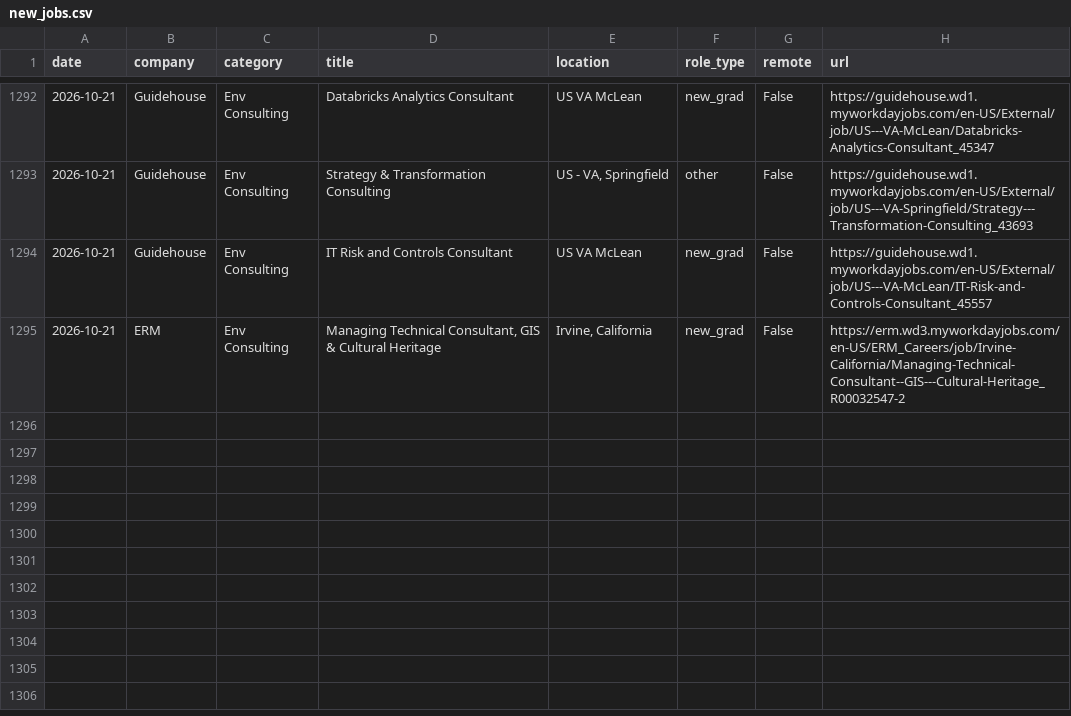
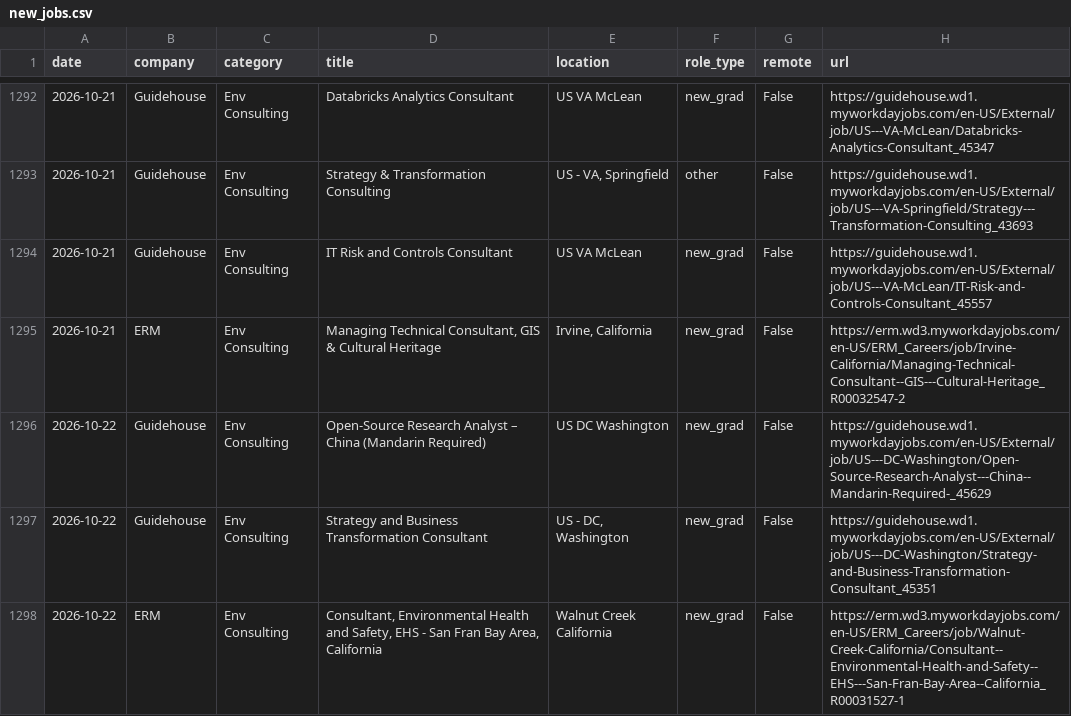
Before and after one commit to calvincj/job-tracker, a CSV file: data/new_jobs.csv, drawn as a sheet; only a part is shown, gaps mark what is left out; the diff names each change by its address in the sheet, - before the commit and + after, or states it on an @@ line.

```diff
--- a/data/new_jobs.csv
+++ b/data/new_jobs.csv
+row 1296: 2026-10-22 | Guidehouse | Env Consulting | Open-Source Research Analyst – China (Mandarin Required) | US DC Washington | new_grad | False | https://guidehouse.wd1.myworkdayjobs.com/en-US/External/job/US---DC-Washington/Open-Source-Research-Analyst---China--Mandarin-Required-_45629
+row 1297: 2026-10-22 | Guidehouse | Env Consulting | Strategy and Business Transformation Consultant | US - DC, Washington | new_grad | False | https://guidehouse.wd1.myworkdayjobs.com/en-US/External/job/US---DC-Washington/Strategy-and-Business-Transformation-Consultant_45351
+row 1298: 2026-10-22 | ERM | Env Consulting | Consultant, Environmental Health and Safety, EHS - San Fran Bay Area, California | Walnut Creek California | new_grad | False | https://erm.wd3.myworkdayjobs.com/en-US/ERM_Careers/job/Walnut-Creek-California/Consultant--Environmental-Health-and-Safety--EHS---San-Fran-Bay-Area--California_R00031527-1
```
Also changed, not shown: 3 other files.
